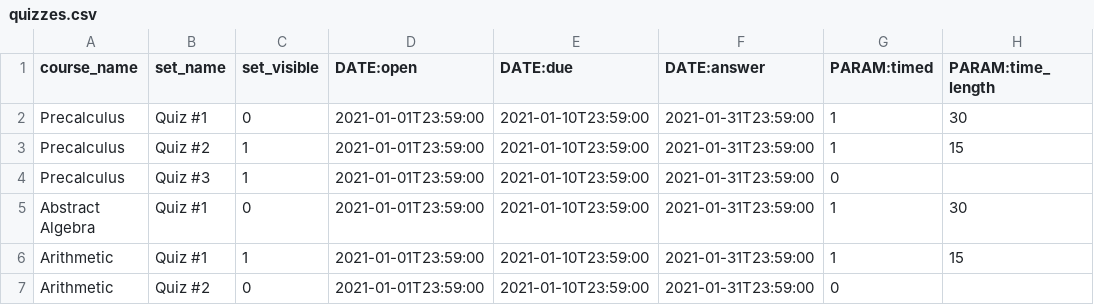
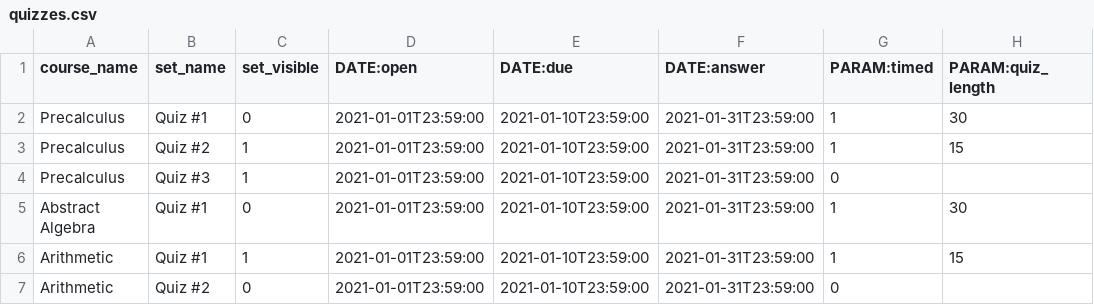
Before and after one commit to openwebwork/webwork3, a CSV file: t/db/sample_data/quizzes.csv, drawn as a sheet.

Commit message:
Added validity checks for dates of HW, quizzes

```diff
--- a/t/db/sample_data/quizzes.csv
+++ b/t/db/sample_data/quizzes.csv
@@ -1,2 +1,2 @@
-course_name,set_name,set_visible,DATE:open,DATE:due,DATE:answer,PARAM:timed,PARAM:time_length
+course_name,set_name,set_visible,DATE:open,DATE:due,DATE:answer,PARAM:timed,PARAM:quiz_length
 Precalculus,"Quiz #1",0,2021-01-01T23:59:00,2021-01-10T23:59:00,2021-01-31T23:59:00,1,30
```
Also changed, not shown: 9 other files.
